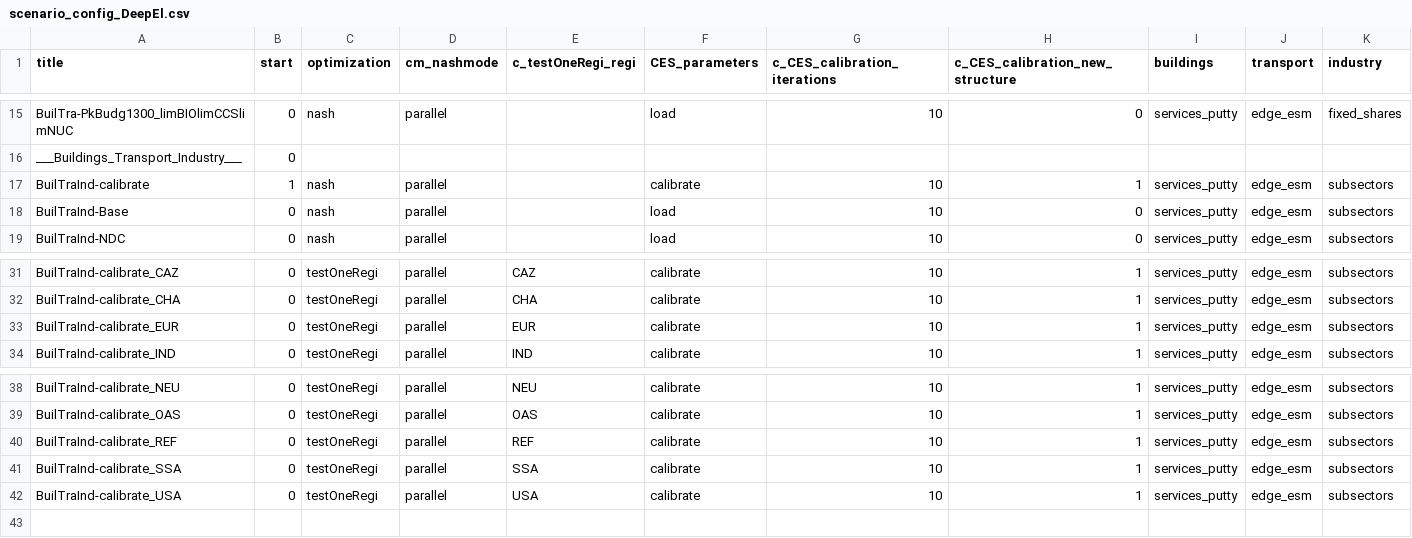
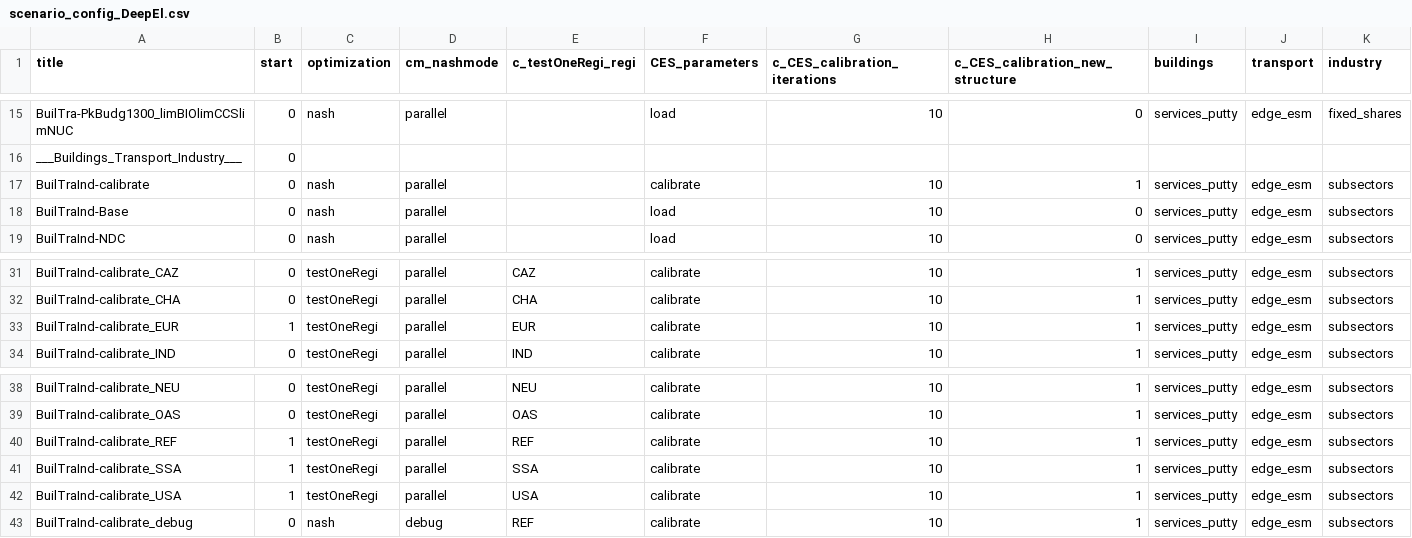
Before and after one commit to remindmodel/remind, a CSV file: config/scenario_config_DeepEl.csv, drawn as a sheet; only a part is shown, gaps mark what is left out; rows hold the shown columns only; the diff names each change by its address in the sheet, - before the commit and + after, or states it on an @@ line.

Commit message:
more debug runs, dump all equations

```diff
--- a/config/scenario_config_DeepEl.csv
+++ b/config/scenario_config_DeepEl.csv
-B17 (start): 1
+B17 (start): 0
-B33 (start): 0
+B33 (start): 1
-B40:B42 (start): 0
+B40:B42 (start): 1
+row 43: BuilTraInd-calibrate_debug | 0 | nash | debug | REF | calibrate | 10 | 1 | services_putty | edge_esm | subsectors
```
Also changed, not shown: 1 other file.
